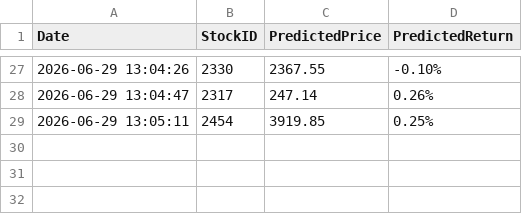
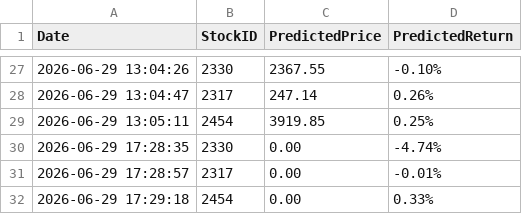
Before and after one commit to willy1106101/stock_sync_data, a CSV file: prediction_log.csv, drawn as a sheet; only a part is shown, gaps mark what is left out; the diff names each change by its address in the sheet, - before the commit and + after, or states it on an @@ line.

```diff
--- a/prediction_log.csv
+++ b/prediction_log.csv
+row 30: 2026-06-29 17:28:35 | 2330 | 0.00 | -4.74%
+row 31: 2026-06-29 17:28:57 | 2317 | 0.00 | -0.01%
+row 32: 2026-06-29 17:29:18 | 2454 | 0.00 | 0.33%
```
Also changed, not shown: 3 other files.
